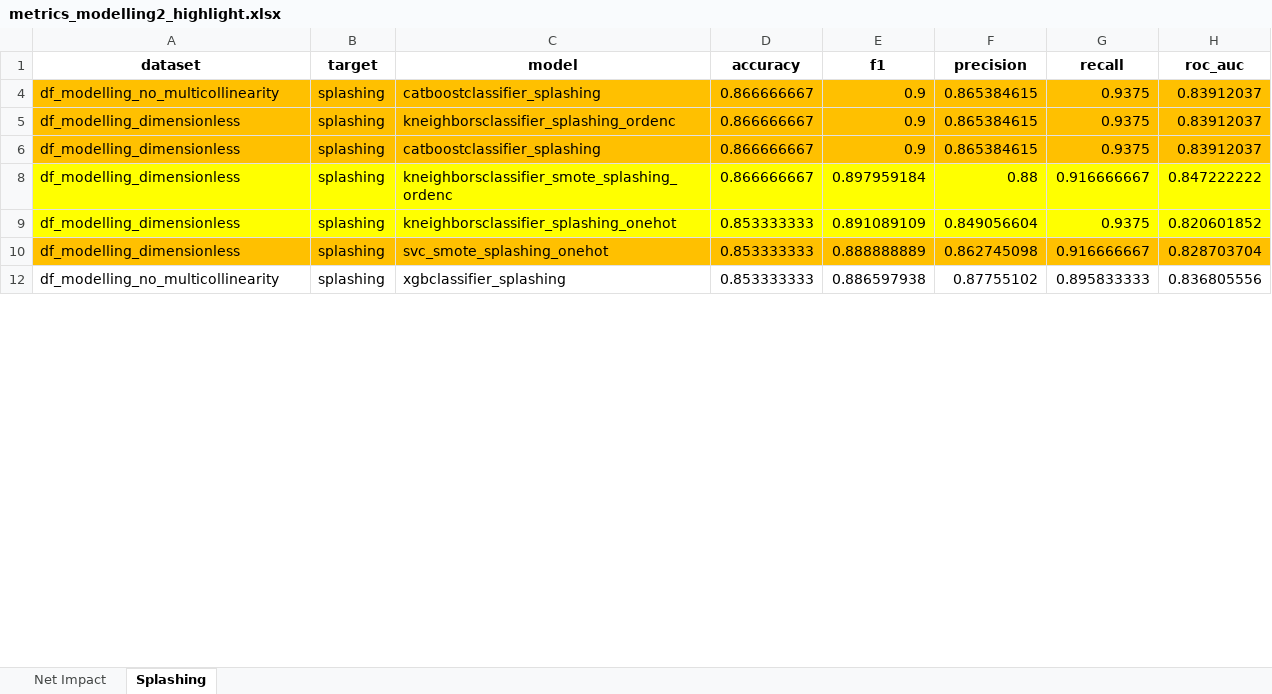
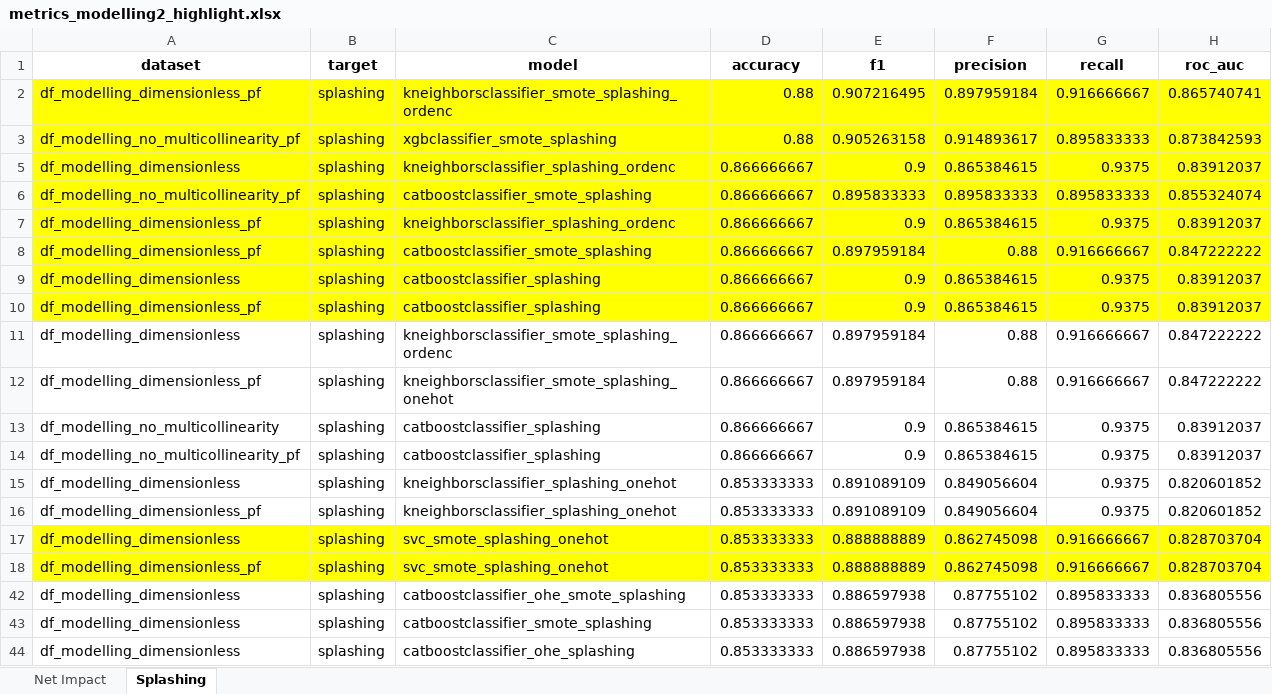
Before and after one commit to mvulf/drop-wall-impact-ml-prediction, an Excel workbook: results/metrics_modelling2_highlight.xlsx, sheet Splashing, drawn as a sheet; only a part is shown; the shorter side is filled out with more unchanged rows; values as stored, in another font and other column widths than the file's, no borders; addresses are those after the commit; the diff covers the shown part only; the diff names each change by its address in the sheet, - before the commit and + after, or states it on an @@ line.

Commit message:
[ADD] Models highlights

```diff
--- a/results/metrics_modelling2_highlight.xlsx (sheet Splashing)
+++ b/results/metrics_modelling2_highlight.xlsx (sheet Splashing)
+row 2: df_modelling_dimensionless_pf | splashing | kneighborsclassifier_smote_splashing_ordenc | 0.88 | 0.907216495 | 0.897959184 | 0.916666667 | 0.865740741
+row 3: df_modelling_no_multicollinearity_pf | splashing | xgbclassifier_smote_splashing | 0.88 | 0.905263158 | 0.914893617 | 0.895833333 | 0.873842593
+row 6: df_modelling_no_multicollinearity_pf | splashing | catboostclassifier_smote_splashing | 0.866666667 | 0.895833333 | 0.895833333 | 0.895833333 | 0.855324074
+row 7: df_modelling_dimensionless_pf | splashing | kneighborsclassifier_splashing_ordenc | 0.866666667 | 0.9 | 0.865384615 | 0.9375 | 0.83912037
+row 8: df_modelling_dimensionless_pf | splashing | catboostclassifier_smote_splashing | 0.866666667 | 0.897959184 | 0.88 | 0.916666667 | 0.847222222
+row 9: df_modelling_dimensionless | splashing | catboostclassifier_splashing | 0.866666667 | 0.9 | 0.865384615 | 0.9375 | 0.83912037
+row 10: df_modelling_dimensionless_pf | splashing | catboostclassifier_splashing | 0.866666667 | 0.9 | 0.865384615 | 0.9375 | 0.83912037
@@ row 8 moved to row 11: df_modelling_dimensionless @@
+row 12: df_modelling_dimensionless_pf | splashing | kneighborsclassifier_smote_splashing_onehot | 0.866666667 | 0.897959184 | 0.88 | 0.916666667 | 0.847222222
-A13:H13 fill: #FFC000
+A13:H13 fill: none
-A14 (dataset): df_modelling_dimensionless
+A14 (dataset): df_modelling_no_multicollinearity_pf
-A14:H14 fill: #FFC000
+A14:H14 fill: none
-A15:H15 fill: #FFFF00
+A15:H15 fill: none
+row 16: df_modelling_dimensionless_pf | splashing | kneighborsclassifier_splashing_onehot | 0.853333333 | 0.891089109 | 0.849056604 | 0.9375 | 0.820601852
-A17:H17 fill: #FFC000
+A17:H17 fill: #FFFF00
+row 18: df_modelling_dimensionless_pf | splashing | svc_smote_splashing_onehot | 0.853333333 | 0.888888889 | 0.862745098 | 0.916666667 | 0.828703704
+row 42: df_modelling_dimensionless | splashing | catboostclassifier_ohe_smote_splashing | 0.853333333 | 0.886597938 | 0.87755102 | 0.895833333 | 0.836805556
+row 43: df_modelling_dimensionless | splashing | catboostclassifier_smote_splashing | 0.853333333 | 0.886597938 | 0.87755102 | 0.895833333 | 0.836805556
+row 44: df_modelling_dimensionless | splashing | catboostclassifier_ohe_splashing | 0.853333333 | 0.886597938 | 0.87755102 | 0.895833333 | 0.836805556
```
Also changed, not shown: 35 added rows, 9 moved rows, 4 edited cells and cell formats elsewhere in this sheet, sheet Net Impact, hidden cells, 1 other file.
